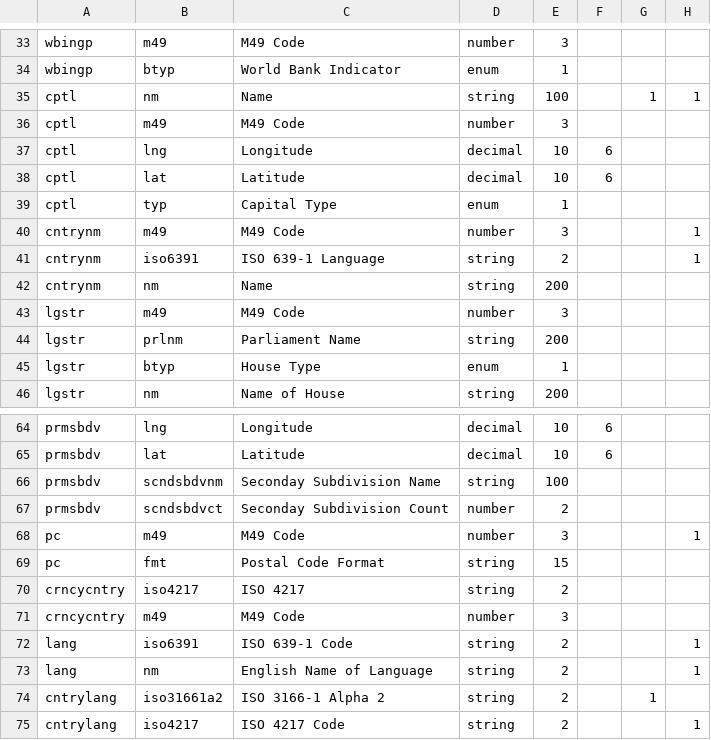
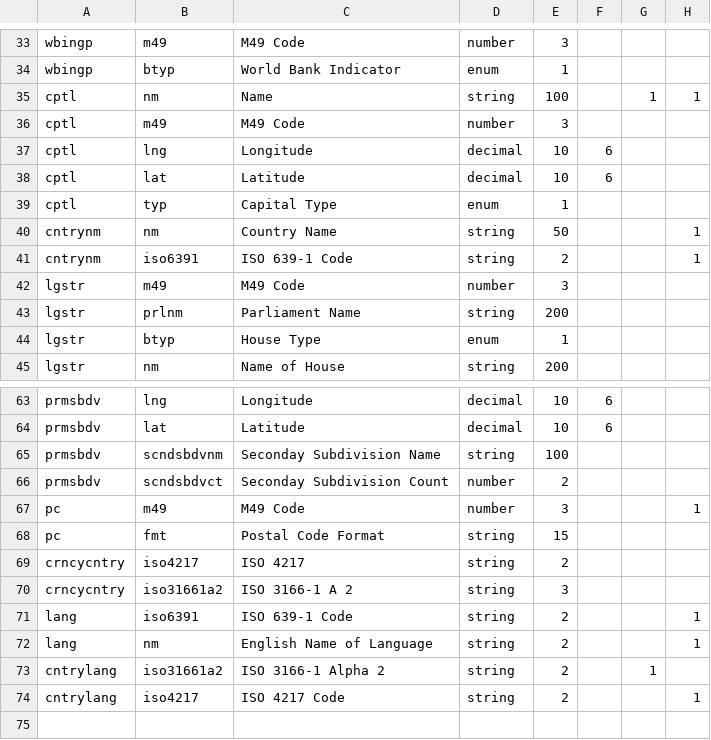
Before and after one commit to QuSwense/Website_Scrapper, a CSV file: WebScrapper/WebScrapper/App/Country/DbScripts/table_columns.csv (was WebScrapper/WebScrapper/country/dbscripts/table_columns.csv), drawn as a sheet; only a part is shown, gaps mark what is left out.

```diff
--- a/WebScrapper/WebScrapper/country/dbscripts/table_columns.csv
+++ b/WebScrapper/WebScrapper/App/Country/DbScripts/table_columns.csv
@@ -39,5 +39,4 @@ cptl,lat,Latitude,decimal,10,6,,
 cptl,typ,Capital Type,enum,1,,,
-cntrynm,m49,M49 Code,number,3,,,1
-cntrynm,iso6391,ISO 639-1 Language,string,2,,,1
-cntrynm,nm,Name,string,200,,,
+cntrynm,nm,Country Name,string,50,,,1
+cntrynm,iso6391,ISO 639-1 Code,string,2,,,1
 lgstr,m49,M49 Code,number,3,,,
@@ -70,3 +69,3 @@ pc,fmt,Postal Code Format,string,15,,,
 crncycntry,iso4217,ISO 4217,string,2,,,
-crncycntry,m49,M49 Code,number,3,,,
+crncycntry,iso31661a2,ISO 3166-1 A 2,string,3,,,
 lang,iso6391,ISO 639-1 Code,string,2,,,1
```
Also changed, not shown: 45 other files.
